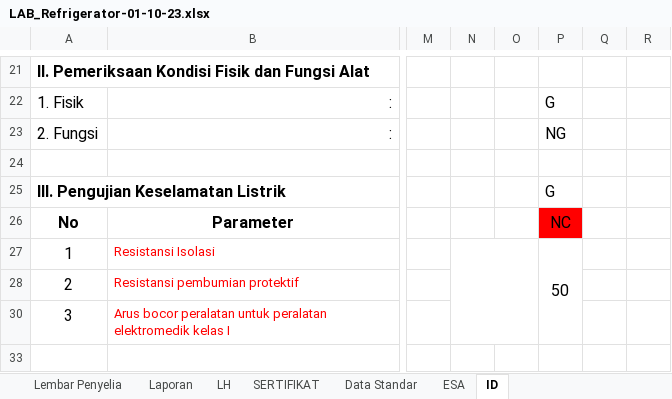
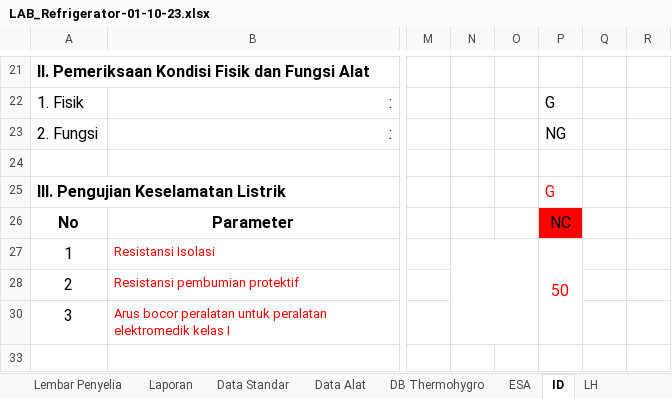
Before and after one commit to syaokifaradisa9/traxel, an Excel workbook: public/excel/LAB_Refrigerator-01-10-23.xlsx, sheet ID, drawn as a sheet; only a part is shown, gaps mark what is left out; values as stored, in another font and other column widths than the file's, no borders; charts and pictures not drawn; the diff covers the shown part only; the diff names each change by its address in the sheet, - before the commit and + after, or states it on an @@ line.

```diff
--- a/public/excel/LAB_Refrigerator-01-10-23.xlsx (sheet ID)
+++ b/public/excel/LAB_Refrigerator-01-10-23.xlsx (sheet ID)
@@ sheet tab hidden: SERTIFIKAT @@
@@ sheet tab unhidden: Data Alat @@
@@ sheet tab unhidden: DB Thermohygro @@
@@ sheet tab order changed: Lembar Penyelia | Laporan | Data Standar | Data Alat | DB Thermohygro | ESA | ID | LH @@
-P25 text colour: black
+P25 text colour: #FF0000
-P27 text colour: black
+P27 text colour: #FF0000
```
Also changed, not shown: 8 added rows, 8 removed rows and 17 edited cells elsewhere in this sheet, sheet Data Standar, sheet Uncertainty Budget, sheet LH, sheet Lembar Penyelia, sheet Laporan, formulas that keep their value, hidden cells, charts or pictures, 1 other file.
